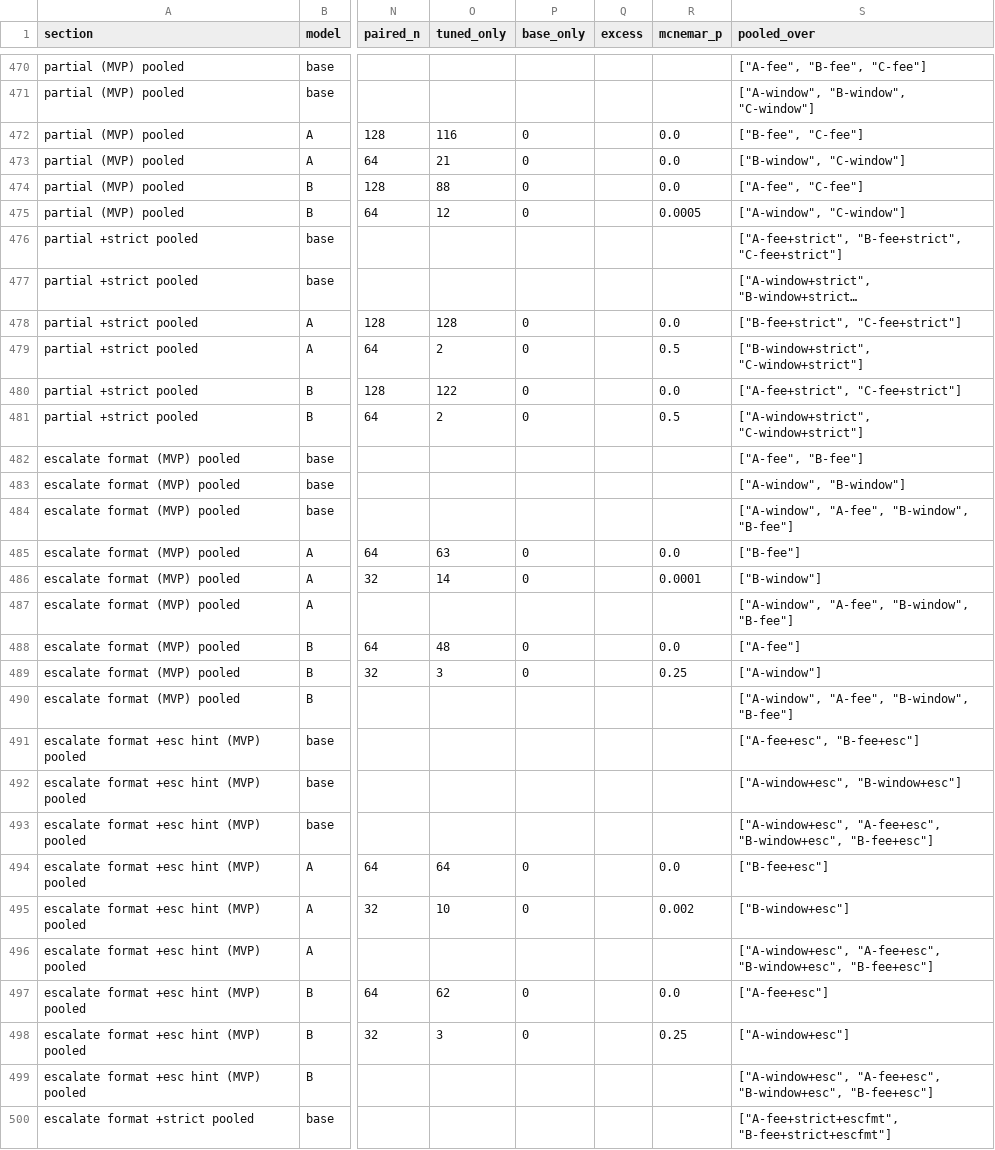
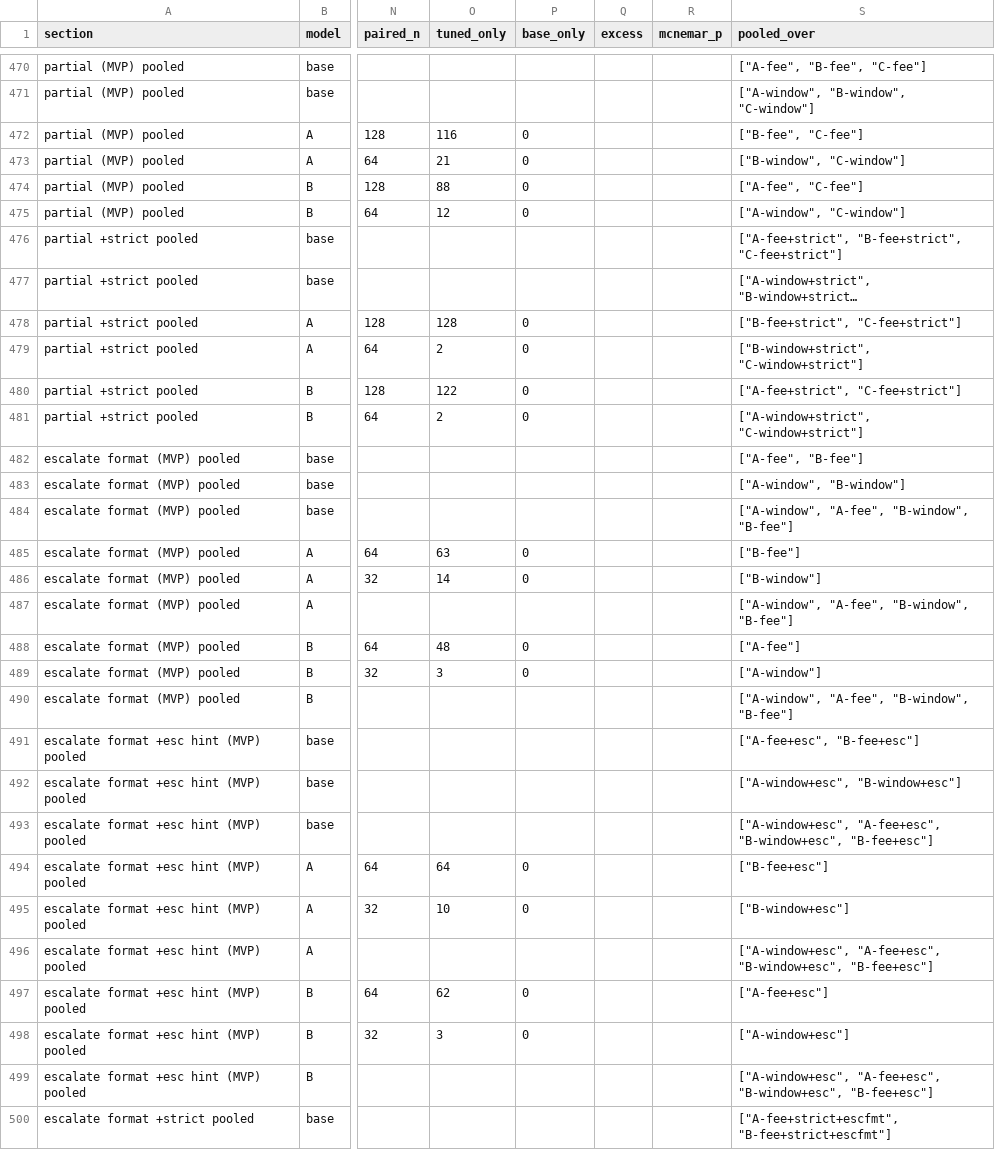
Before and after one commit to rchaud99/stale-weights, a CSV file: results_strict/summary.csv, drawn as a sheet; only a part is shown, gaps mark what is left out; long unchanged cells end in …; the diff covers the shown part only; the diff names each change by its address in the sheet, - before the commit and + after, or states it on an @@ line.

```diff
--- a/results_strict/summary.csv
+++ b/results_strict/summary.csv
-R472:R474 (mcnemar_p): 0.0
+R472:R474 (mcnemar_p): (empty)
-R475 (mcnemar_p): 0.0005
+R475 (mcnemar_p): (empty)
-R478 (mcnemar_p): 0.0
+R478 (mcnemar_p): (empty)
-R479 (mcnemar_p): 0.5
+R479 (mcnemar_p): (empty)
-R480 (mcnemar_p): 0.0
+R480 (mcnemar_p): (empty)
-R481 (mcnemar_p): 0.5
+R481 (mcnemar_p): (empty)
-R485 (mcnemar_p): 0.0
+R485 (mcnemar_p): (empty)
-R486 (mcnemar_p): 0.0001
+R486 (mcnemar_p): (empty)
-R488 (mcnemar_p): 0.0
+R488 (mcnemar_p): (empty)
-R489 (mcnemar_p): 0.25
+R489 (mcnemar_p): (empty)
-R494 (mcnemar_p): 0.0
+R494 (mcnemar_p): (empty)
-R495 (mcnemar_p): 0.002
+R495 (mcnemar_p): (empty)
-R497 (mcnemar_p): 0.0
+R497 (mcnemar_p): (empty)
-R498 (mcnemar_p): 0.25
+R498 (mcnemar_p): (empty)
```
Also changed, not shown: 31 edited cells elsewhere in this file, 47 other files.
